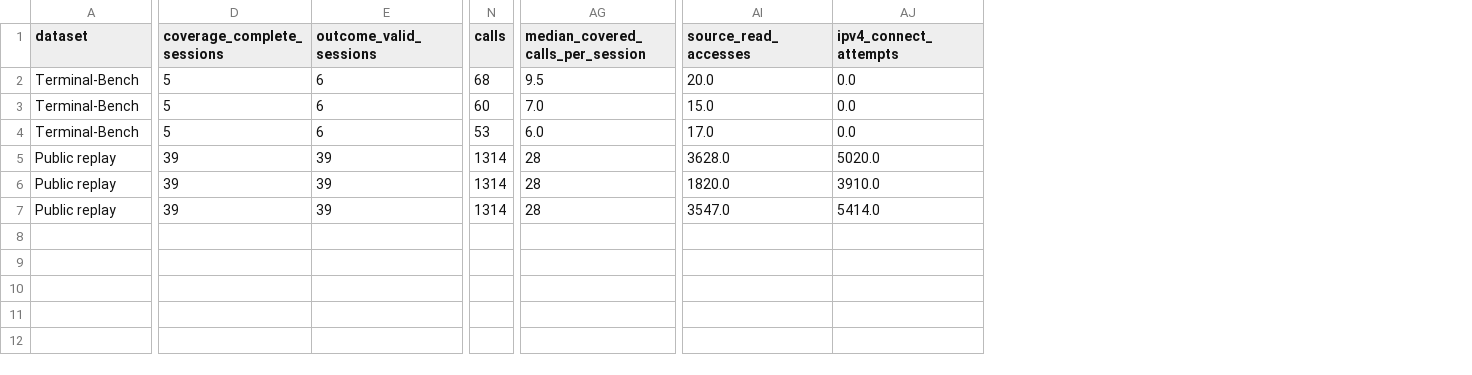
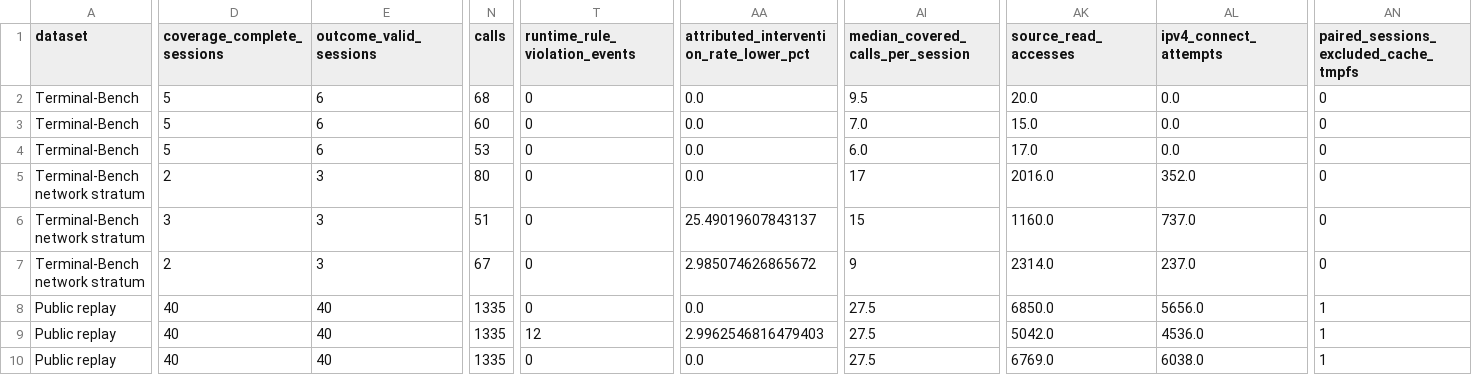
Before and after one commit to eunomia-bpf/ActPlane, a CSV file: docs/empirical-study/benign-utility/results/headline.csv, drawn as a sheet; only a part is shown, gaps mark what is left out; addresses are those after the commit; rows hold the shown columns only; the diff covers the shown part only; the diff names each change by its address in the sheet, - before the commit and + after, or states it on an @@ line.

```diff
--- a/docs/empirical-study/benign-utility/results/headline.csv
+++ b/docs/empirical-study/benign-utility/results/headline.csv
+column T (runtime_rule_violation_events), rows 2-4: all 0; rows 8-10: 0 | 12 | 0
+column AA, rows 1-4: attributed_intervention_rate_lower_pct | 0.0 | 0.0 | 0.0; rows 8-10: 0.0 | 2.9962546816479403 | 0.0
+column AN, rows 1-4: paired_sessions_excluded_cache_tmpfs | 0 | 0 | 0; rows 8-10: all 1
+row 5: Terminal-Bench network stratum | 2 | 3 | 80 | 0 | 0.0 | 17 | 2016.0 | 352.0 | 0
+row 6: Terminal-Bench network stratum | 3 | 3 | 51 | 0 | 25.49019607843137 | 15 | 1160.0 | 737.0 | 0
+row 7: Terminal-Bench network stratum | 2 | 3 | 67 | 0 | 2.985074626865672 | 9 | 2314.0 | 237.0 | 0
-D8:D10 (coverage_complete_sessions): 39
+D8:D10 (coverage_complete_sessions): 40
-E8:E10 (outcome_valid_sessions): 39
+E8:E10 (outcome_valid_sessions): 40
-N8:N10 (calls): 1314
+N8:N10 (calls): 1335
-AI8:AI10 (median_covered_calls_per_session): 28
+AI8:AI10 (median_covered_calls_per_session): 27.5
-AK8 (source_read_accesses): 3628.0
+AK8 (source_read_accesses): 6850.0
-AL8 (ipv4_connect_attempts): 5020.0
+AL8 (ipv4_connect_attempts): 5656.0
-AK9 (source_read_accesses): 1820.0
+AK9 (source_read_accesses): 5042.0
-AL9 (ipv4_connect_attempts): 3910.0
+AL9 (ipv4_connect_attempts): 4536.0
-AK10 (source_read_accesses): 3547.0
+AK10 (source_read_accesses): 6769.0
-AL10 (ipv4_connect_attempts): 5414.0
+AL10 (ipv4_connect_attempts): 6038.0
```
Also changed, not shown: 17 edited cells elsewhere in this file, docs/empirical-study/benign-utility/results/position.csv, docs/empirical-study/benign-utility/results/runtime-cleanup.csv, 11 other files.
